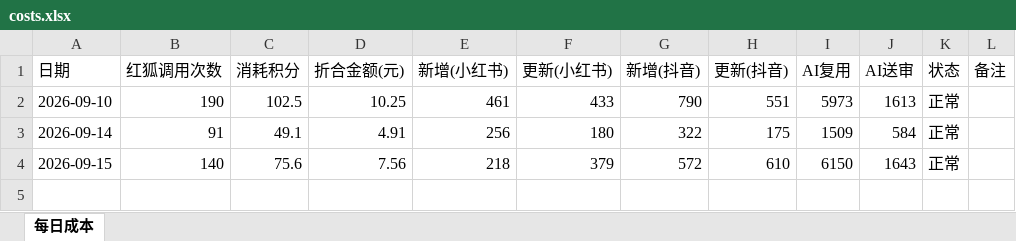
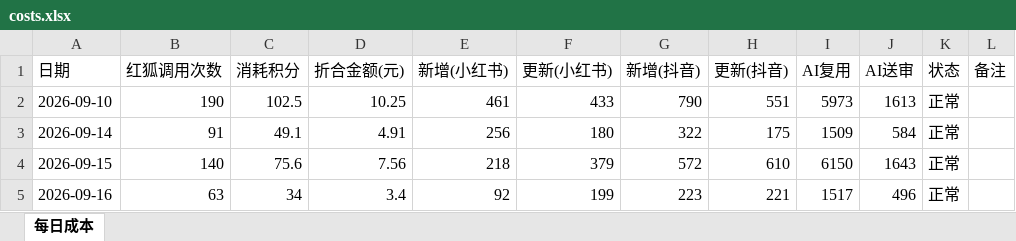
Before and after one commit to nomasterpiecenow/xhs-tracker, an Excel workbook: costs.xlsx, sheet 每日成本, drawn as a sheet; values as stored, in another font and other column widths than the file's, no borders; the diff names each change by its address in the sheet, - before the commit and + after, or states it on an @@ line.

```diff
--- a/costs.xlsx (sheet 每日成本)
+++ b/costs.xlsx (sheet 每日成本)
+row 5: 2026-09-16 | 63 | 34 | 3.4 | 92 | 199 | 223 | 221 | 1517 | 496 | 正常
```
Also changed, not shown: 2 other files.
